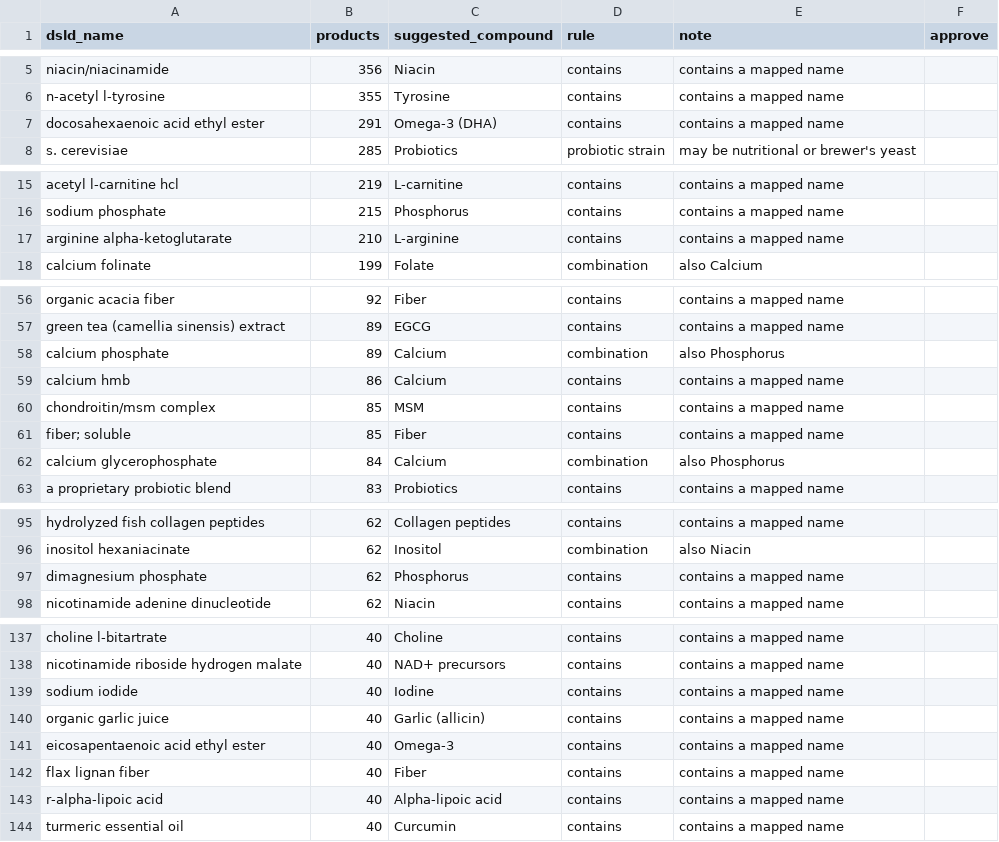
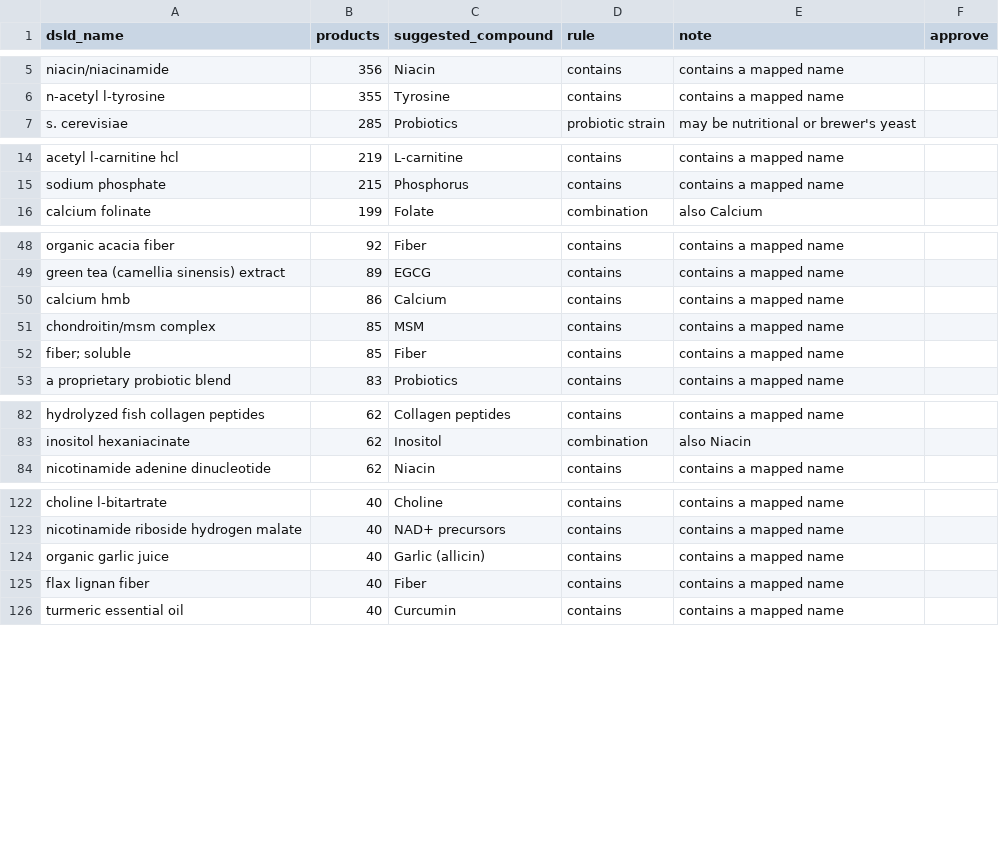
Before and after one commit to sdeshp0/dietary_supplement_database_app, a CSV file: data/ingredient_alias_candidates.csv, drawn as a sheet; only a part is shown, gaps mark what is left out; the diff covers the shown part only; the diff names each change by its address in the sheet, - before the commit and + after, or states it on an @@ line.

```diff
--- a/data/ingredient_alias_candidates.csv
+++ b/data/ingredient_alias_candidates.csv
-row 7: docosahexaenoic acid ethyl ester | 291 | Omega-3 (DHA) | contains | contains a mapped name
-row 17: arginine alpha-ketoglutarate | 210 | L-arginine | contains | contains a mapped name
-row 58: calcium phosphate | 89 | Calcium | combination | also Phosphorus
-row 62: calcium glycerophosphate | 84 | Calcium | combination | also Phosphorus
-row 97: dimagnesium phosphate | 62 | Phosphorus | contains | contains a mapped name
-row 139: sodium iodide | 40 | Iodine | contains | contains a mapped name
-row 141: eicosapentaenoic acid ethyl ester | 40 | Omega-3 | contains | contains a mapped name
-row 143: r-alpha-lipoic acid | 40 | Alpha-lipoic acid | contains | contains a mapped name
```
Also changed, not shown: 17 removed rows elsewhere in this file, data/ingredient_aliases.csv, 2 other files.
